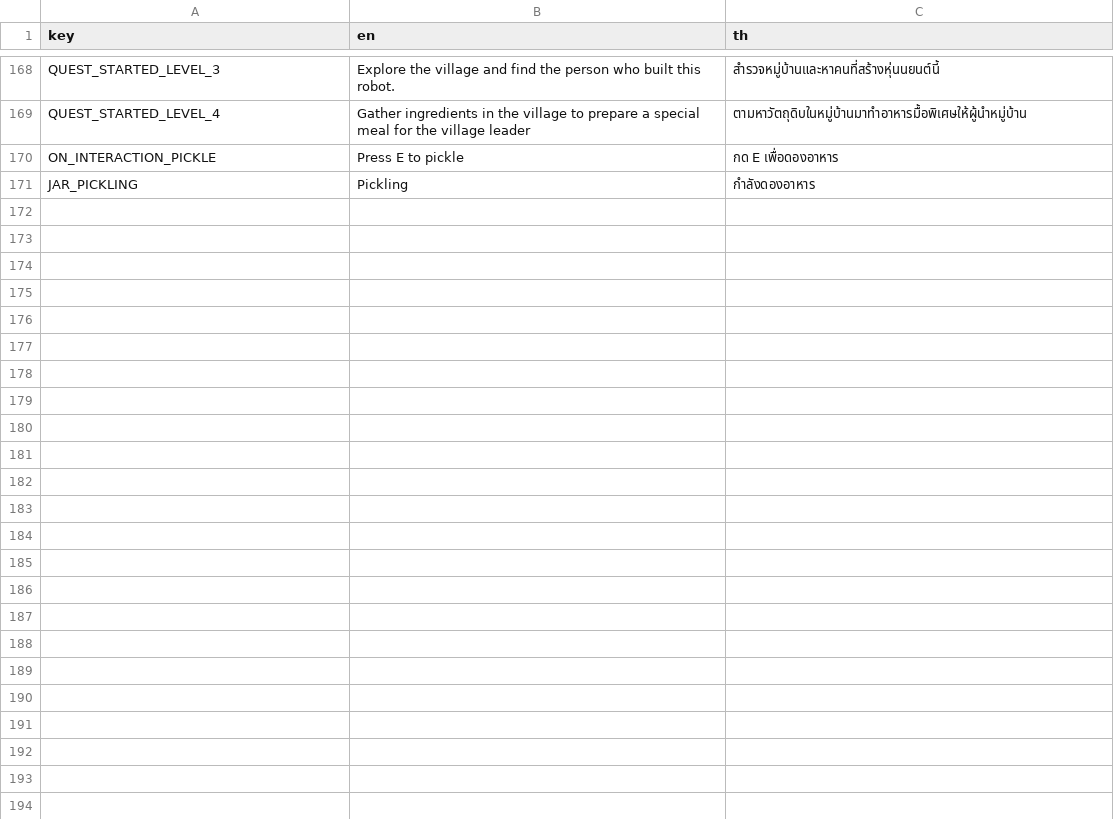
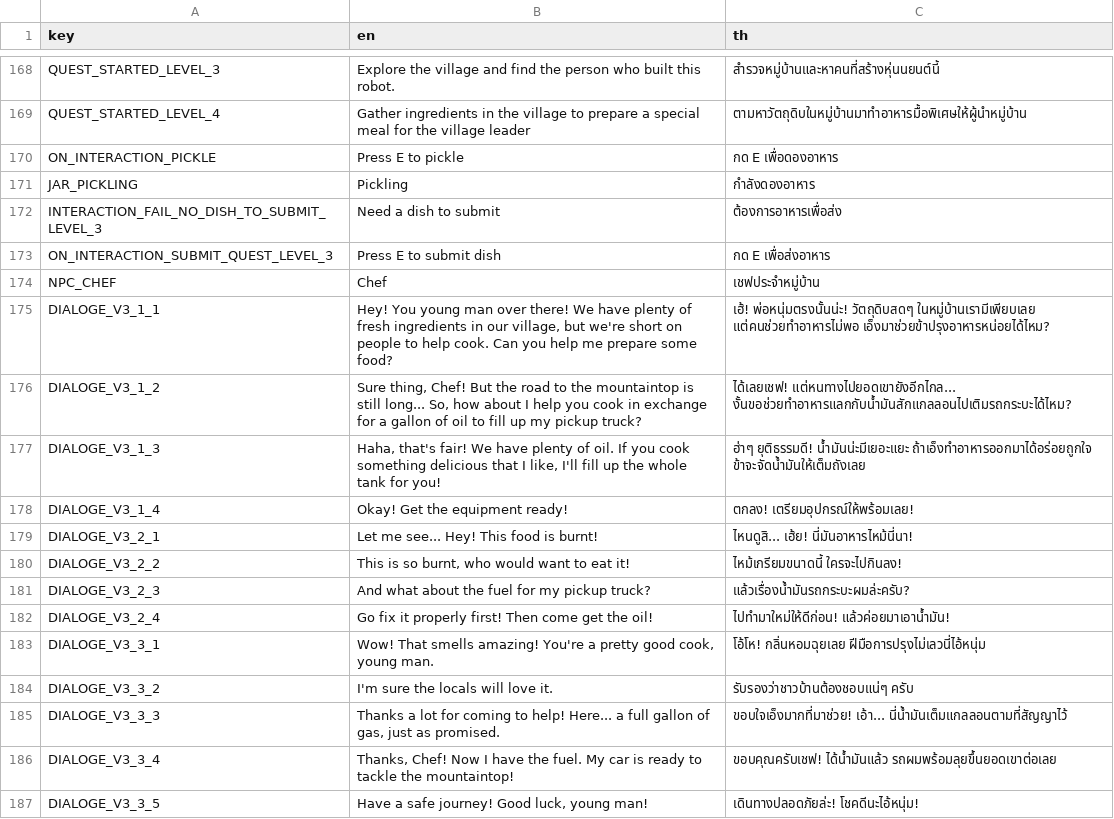
Before and after one commit to FujaTyping/Tafiya-Tare, a CSV file: I18N/i18n.csv, drawn as a sheet; only a part is shown, gaps mark what is left out.

Commit message:
Add quest submit for level 3

```diff
--- a/I18N/i18n.csv
+++ b/I18N/i18n.csv
@@ -171 +171,17 @@ ON_INTERACTION_PICKLE,Press E to pickle,กด E เพื่อดองอา
 JAR_PICKLING,Pickling,กำลังดองอาหาร
+INTERACTION_FAIL_NO_DISH_TO_SUBMIT_LEVEL_3,Need a dish to submit,ต้องการอาหารเพื่อส่ง
+ON_INTERACTION_SUBMIT_QUEST_LEVEL_3,Press E to submit dish,กด E เพื่อส่งอาหาร
+NPC_CHEF,Chef,เชฟประจำหมู่บ้าน
+DIALOGE_V3_1_1,"Hey! You young man over there! We have plenty of fresh ingredients in our village, but we're short on people to help cook. Can you help me prepare some food?",เฮ้! พ่อหนุ่มตรงนั้นน่ะ! วัตถุดิบสดๆ ในหมู่บ้านเรามีเพียบเลย แต่คนช่วยทำอาหารไม่พอ เอ็งมาช่วยข้าปรุงอาหารหน่อยได้ไหม?
+DIALOGE_V3_1_2,"Sure thing, Chef! But the road to the mountaintop is still long... So, how about I help you cook in exchange for a gallon of oil to fill up my pickup truck?",ได้เลยเชฟ! แต่หนทางไปยอดเขายังอีกไกล... งั้นขอช่วยทำอาหารแลกกับน้ำมันสักแกลลอนไปเติมรถกระบะได้ไหม?
+DIALOGE_V3_1_3,"Haha, that's fair! We have plenty of oil. If you cook something delicious that I like, I'll fill up the whole tank for you!",ฮ่าๆ ยุติธรรมดี! น้ำมันน่ะมีเยอะแยะ ถ้าเอ็งทำอาหารออกมาได้อร่อยถูกใจ ข้าจะจัดน้ำมันให้เต็มถังเลย
+DIALOGE_V3_1_4,Okay! Get the equipment ready!,ตกลง! เตรียมอุปกรณ์ให้พร้อมเลย!
+DIALOGE_V3_2_1,Let me see... Hey! This food is burnt!,ไหนดูสิ... เฮ้ย! นี่มันอาหารไหม้นี่นา!
+DIALOGE_V3_2_2,"This is so burnt, who would want to eat it!",ไหม้เกรียมขนาดนี้ ใครจะไปกินลง!
+DIALOGE_V3_2_3,And what about the fuel for my pickup truck?,แล้วเรื่องน้ำมันรถกระบะผมล่ะครับ?
+DIALOGE_V3_2_4,Go fix it properly first! Then come get the oil!,ไปทำมาใหม่ให้ดีก่อน! แล้วค่อยมาเอาน้ำมัน!
+DIALOGE_V3_3_1,"Wow! That smells amazing! You're a pretty good cook, young man.",โอ้โห! กลิ่นหอมฉุยเลย ฝีมือการปรุงไม่เลวนี่ไอ้หนุ่ม
+DIALOGE_V3_3_2,I'm sure the locals will love it.,รับรองว่าชาวบ้านต้องชอบแน่ๆ ครับ
+DIALOGE_V3_3_3,"Thanks a lot for coming to help! Here... a full gallon of gas, just as promised.",ขอบใจเอ็งมากที่มาช่วย! เอ้า... นี่น้ำมันเต็มแกลลอนตามที่สัญญาไว้
+DIALOGE_V3_3_4,"Thanks, Chef! Now I have the fuel. My car is ready to tackle the mountaintop!",ขอบคุณครับเชฟ! ได้น้ำมันแล้ว รถผมพร้อมลุยขึ้นยอดเขาต่อเลย
+DIALOGE_V3_3_5,"Have a safe journey! Good luck, young man!",เดินทางปลอดภัยล่ะ! โชคดีนะไอ้หนุ่ม!
```
Also changed, not shown: 29 other files.
